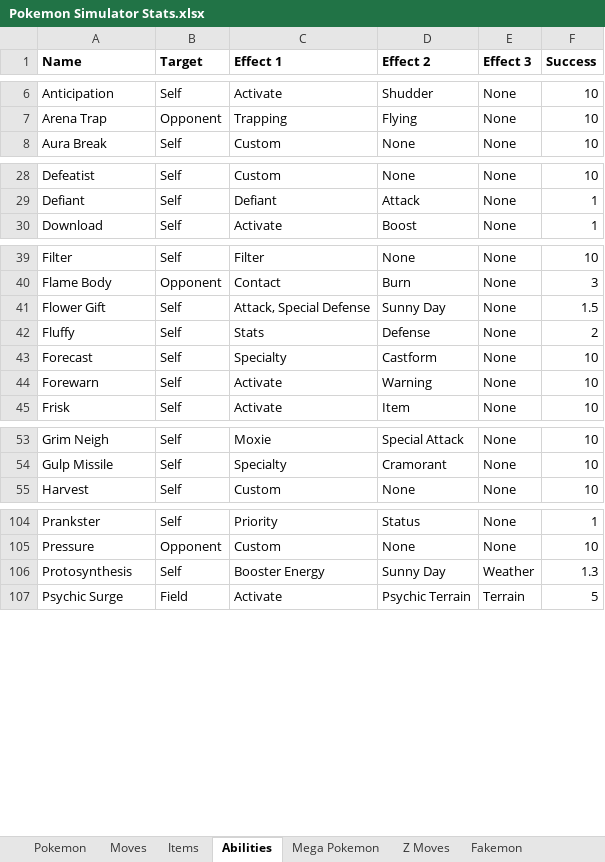
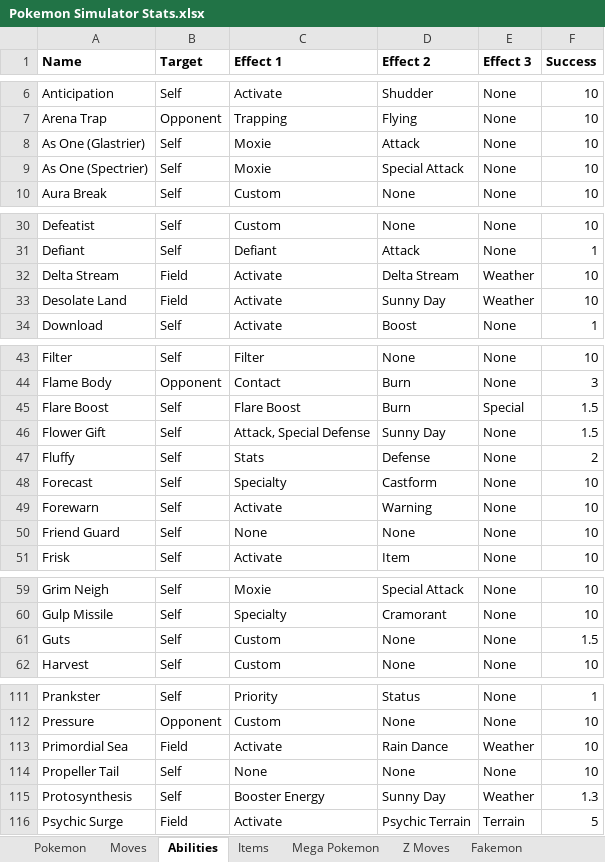
Before and after one commit to BrianFreeman0620/Pokemon_Simulator, an Excel workbook: Pokemon Simulator Stats.xlsx, sheet Abilities, drawn as a sheet; only a part is shown, gaps mark what is left out; values as stored, in another font and other column widths than the file's, no borders; the diff covers the shown part only; the diff names each change by its address in the sheet, - before the commit and + after, or states it on an @@ line.

```diff
--- a/Pokemon Simulator Stats.xlsx (sheet Abilities)
+++ b/Pokemon Simulator Stats.xlsx (sheet Abilities)
@@ sheet tab order changed: Pokemon | Moves | Abilities | Items | Mega Pokemon | Z Moves | Fakemon @@
+row 8: As One (Glastrier) | Self | Moxie | Attack | None | 10
+row 9: As One (Spectrier) | Self | Moxie | Special Attack | None | 10
+row 32: Delta Stream | Field | Activate | Delta Stream | Weather | 10
+row 33: Desolate Land | Field | Activate | Sunny Day | Weather | 10
+row 45: Flare Boost | Self | Flare Boost | Burn | Special | 1.5
+row 50: Friend Guard | Self | None | None | None | 10
+row 61: Guts | Self | Custom | None | None | 1.5
+row 113: Primordial Sea | Field | Activate | Rain Dance | Weather | 10
+row 114: Propeller Tail | Self | None | None | None | 10
```
Also changed, not shown: 7 added rows elsewhere in this sheet, sheet Moves, sheet Items, sheet Fakemon, sheet Mega Pokemon.
